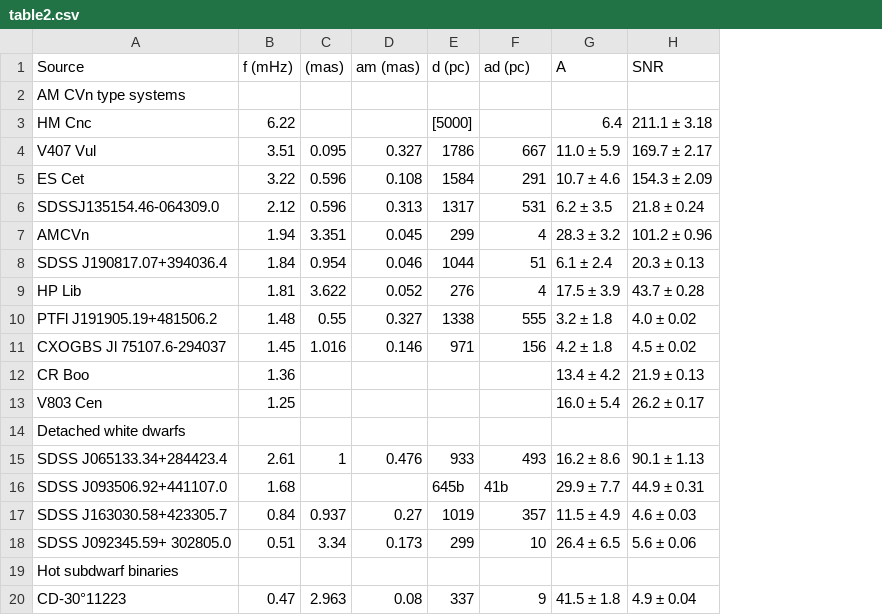
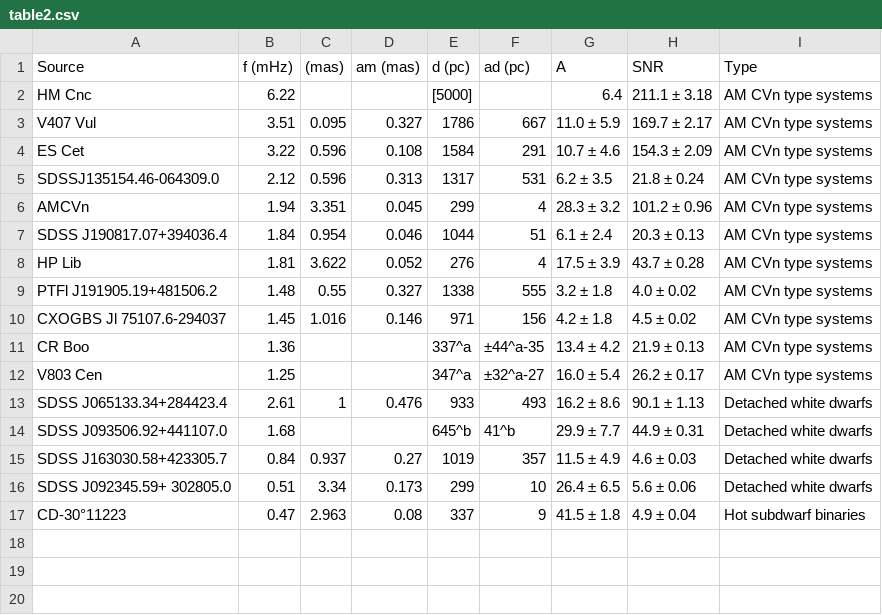
Before and after one commit to hluebbering/gravitational-waves, a CSV file: docs/assets/data/table2.csv, drawn as a sheet; removed rows and columns are numbered as before the commit, all else as after; the diff names each change by its address in the sheet, - before the commit and + after, or states it on an @@ line.

```diff
--- a/docs/assets/data/table2.csv
+++ b/docs/assets/data/table2.csv
+column I (Type), rows 2-17: AM CVn type systems | AM CVn type systems | AM CVn type systems | AM CVn type systems | AM CVn type systems | AM CVn type systems | AM CVn type systems | AM CVn type systems | AM CVn type systems | AM CVn type systems | AM CVn type systems | Detached white dwarfs | Detached white dwarfs | Detached white dwarfs | Detached white dwarfs | Hot subdwarf binaries
-row 2: AM CVn type systems
-E11 (d (pc)): (empty)
+E11 (d (pc)): 337^a
-F11 (ad (pc)): (empty)
+F11 (ad (pc)): ±44^a-35
-E12 (d (pc)): (empty)
+E12 (d (pc)): 347^a
-F12 (ad (pc)): (empty)
+F12 (ad (pc)): ±32^a-27
-row 14: Detached white dwarfs
-E14 (d (pc)): 645b
+E14 (d (pc)): 645^b
-F14 (ad (pc)): 41b
+F14 (ad (pc)): 41^b
-row 19: Hot subdwarf binaries
```
Also changed, not shown: docs/assets/data/table1.csv, 13 other files.
